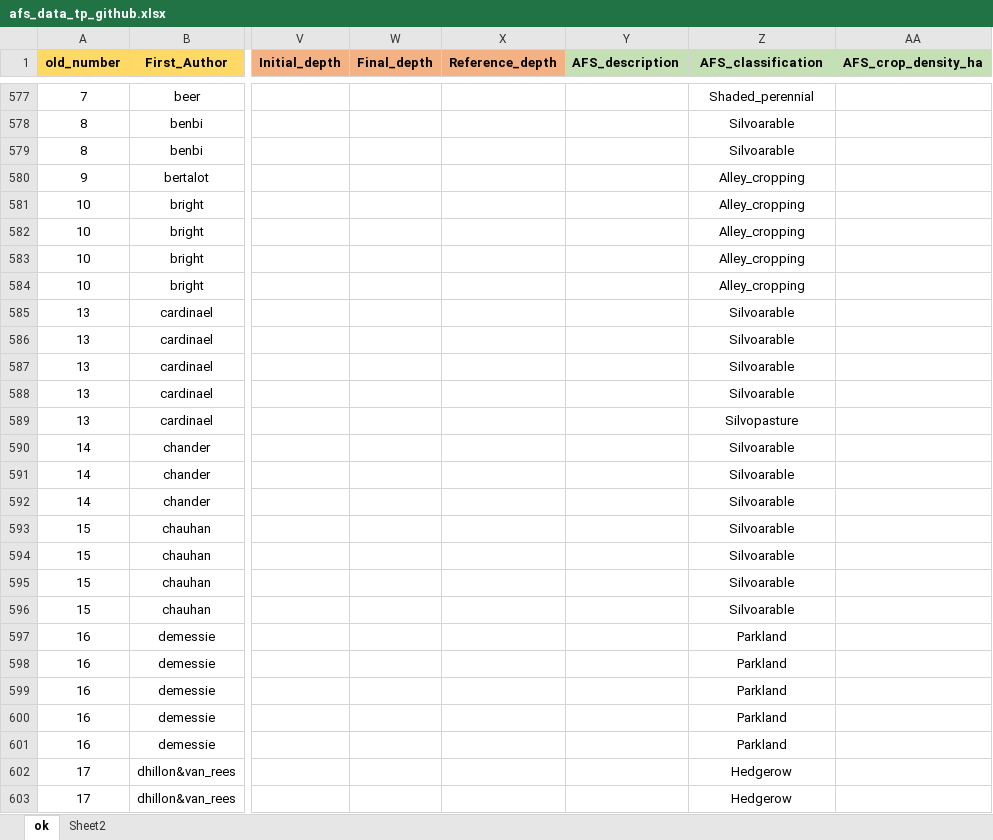
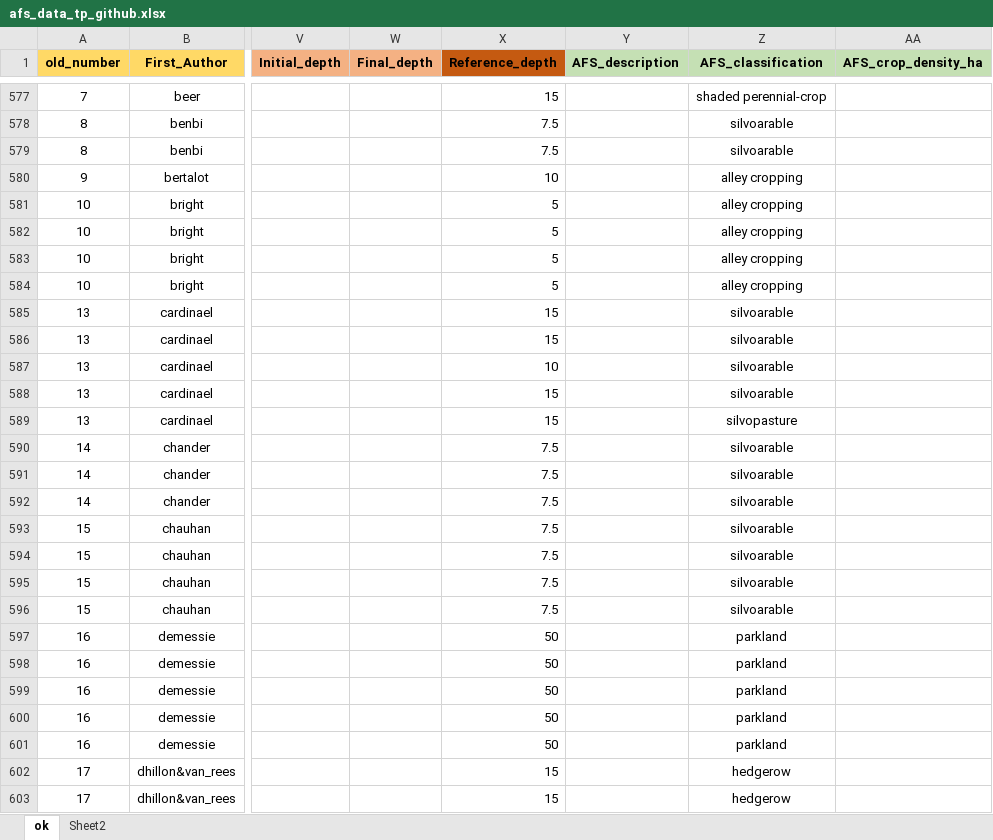
Before and after one commit to ilmenichetti/afs_tp, an Excel workbook: afs_data_tp_github.xlsx, sheet ok, drawn as a sheet; only a part is shown, gaps mark what is left out; values as stored, in another font and other column widths than the file's, no borders; the diff covers the shown part only; the diff names each change by its address in the sheet, - before the commit and + after, or states it on an @@ line.

```diff
--- a/afs_data_tp_github.xlsx (sheet ok)
+++ b/afs_data_tp_github.xlsx (sheet ok)
-X1 fill: #F4B183
+X1 fill: #C55A11
-X577 (Reference_depth): (empty)
+X577 (Reference_depth): 15
-Z577 (AFS_classification): Shaded_perennial
+Z577 (AFS_classification): shaded perennial-crop
-X578:X579 (Reference_depth): (empty)
+X578:X579 (Reference_depth): 7.5
-Z578:Z579 (AFS_classification): Silvoarable
+Z578:Z579 (AFS_classification): silvoarable
-X580 (Reference_depth): (empty)
+X580 (Reference_depth): 10
-Z580:Z584 (AFS_classification): Alley_cropping
+Z580:Z584 (AFS_classification): alley cropping
-X581:X584 (Reference_depth): (empty)
+X581:X584 (Reference_depth): 5
-X585:X586 (Reference_depth): (empty)
+X585:X586 (Reference_depth): 15
-Z585:Z588 (AFS_classification): Silvoarable
+Z585:Z588 (AFS_classification): silvoarable
-X587 (Reference_depth): (empty)
+X587 (Reference_depth): 10
-X588:X589 (Reference_depth): (empty)
+X588:X589 (Reference_depth): 15
-Z589 (AFS_classification): Silvopasture
+Z589 (AFS_classification): silvopasture
-X590:X596 (Reference_depth): (empty)
+X590:X596 (Reference_depth): 7.5
-Z590:Z596 (AFS_classification): Silvoarable
+Z590:Z596 (AFS_classification): silvoarable
-X597:X601 (Reference_depth): (empty)
+X597:X601 (Reference_depth): 50
-Z597:Z601 (AFS_classification): Parkland
+Z597:Z601 (AFS_classification): parkland
-X602:X603 (Reference_depth): (empty)
+X602:X603 (Reference_depth): 15
-Z602:Z603 (AFS_classification): Hedgerow
+Z602:Z603 (AFS_classification): hedgerow
```
Also changed, not shown: 1807 edited cells elsewhere in this sheet.
